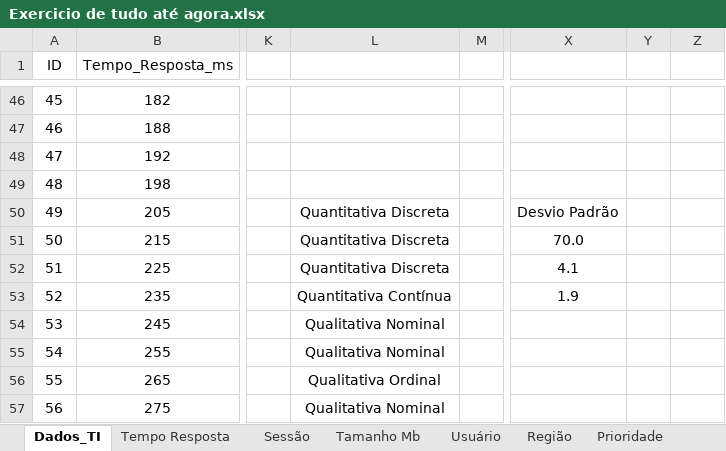
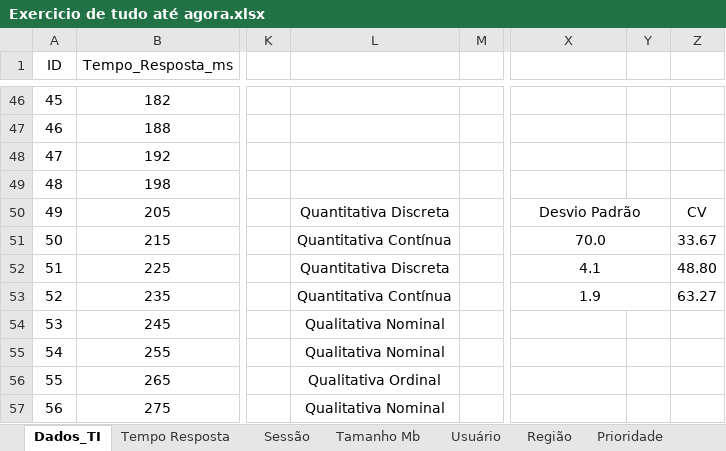
Before and after one commit to Pinetreeeez/Arquivado, an Excel workbook: Faculdade/Terceiro Semestre/Estatística Aplicada/Exercicio de tudo até agora.xlsx, sheet Dados_TI, drawn as a sheet; only a part is shown, gaps mark what is left out; values as stored, in another font and other column widths than the file's, no borders; charts and pictures not drawn; the diff names each change by its address in the sheet, - before the commit and + after, or states it on an @@ line.

Commit message:
dedededed

```diff
--- a/Faculdade/Terceiro Semestre/Estatística Aplicada/Exercicio de tudo até agora.xlsx (sheet Dados_TI)
+++ b/Faculdade/Terceiro Semestre/Estatística Aplicada/Exercicio de tudo até agora.xlsx (sheet Dados_TI)
+X50:Y50 merged
-Z50: (empty)
+Z50: CV
-L51: Quantitativa Discreta
+L51: Quantitativa Contínua
+X51:Y51 merged
-Z51: (empty)
+Z51: 33.67
+X52:Y52 merged
-Z52: (empty)
+Z52: 48.80
+X53:Y53 merged
-Z53: (empty)
+Z53: 63.27
```
Also changed, not shown: charts or pictures.
